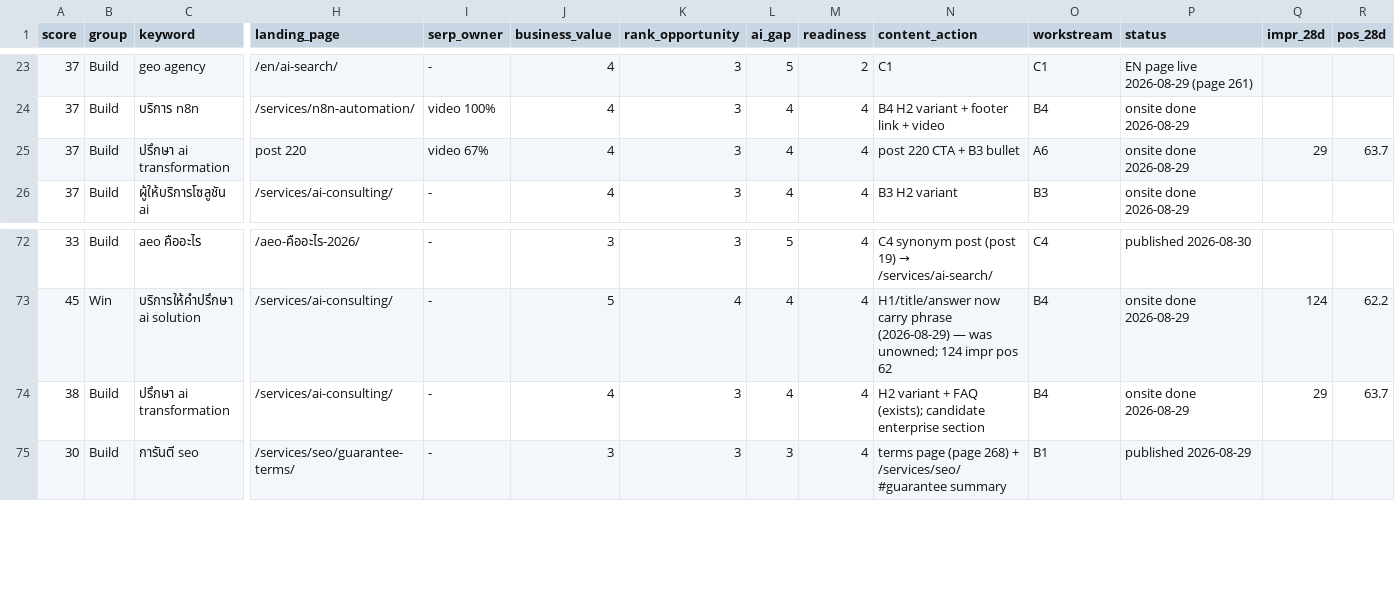
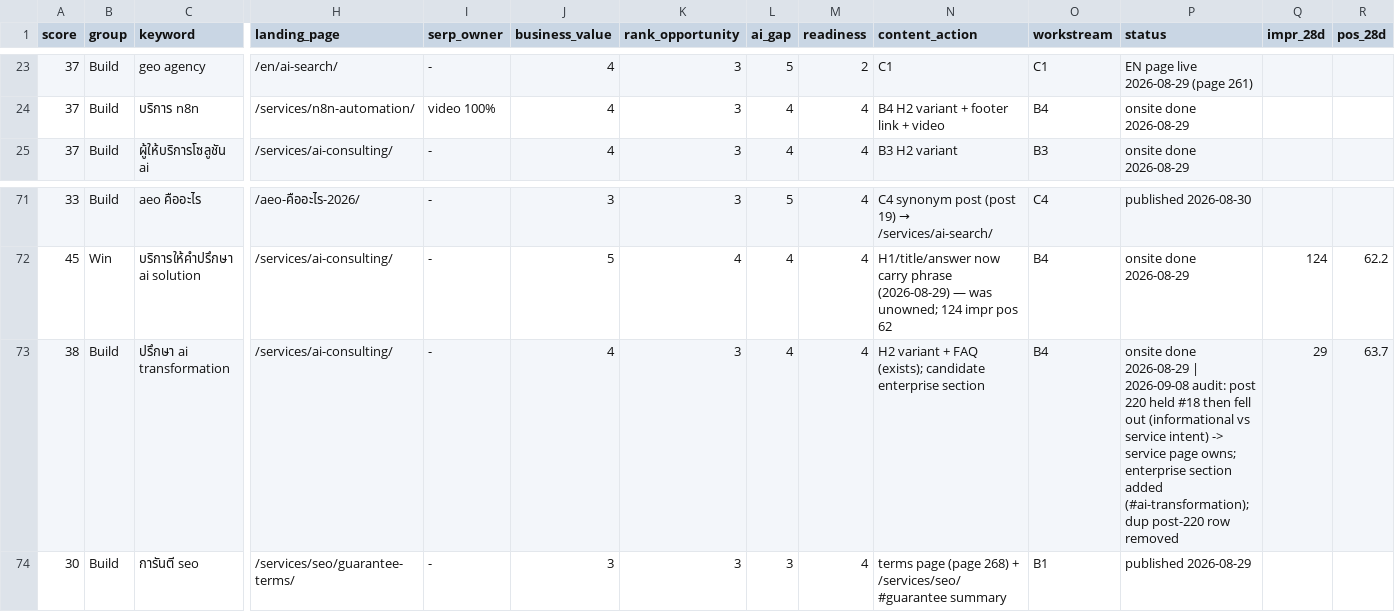
Before and after one commit to tumthaweewat/hashbox-landing-v2, a CSV file: docs/seo-plan-2026-08-service-restructure/KEYWORD-DB.csv, drawn as a sheet; only a part is shown, gaps mark what is left out; removed rows and columns are numbered as before the commit, all else as after; rows hold the shown columns only; the diff names each change by its address in the sheet, - before the commit and + after, or states it on an @@ line.

```diff
--- a/docs/seo-plan-2026-08-service-restructure/KEYWORD-DB.csv
+++ b/docs/seo-plan-2026-08-service-restructure/KEYWORD-DB.csv
-row 25: 37 | Build | ปรึกษา ai transformation | post 220 | video 67% | 4 | 3 | 4 | 4 | post 220 CTA + B3 bullet | A6 | onsite done 2026-08-29 | 29 | 63.7
-P73 (status): …done 2026-08-29
+P73 (status): …done 2026-08-29 | 2026-09-08 audit: post 220 held #18 then fell out (informational vs service intent) -> service page owns; enterprise section added (#ai-transformation); dup post-220 row removed
```
Also changed, not shown: 3 other files.
